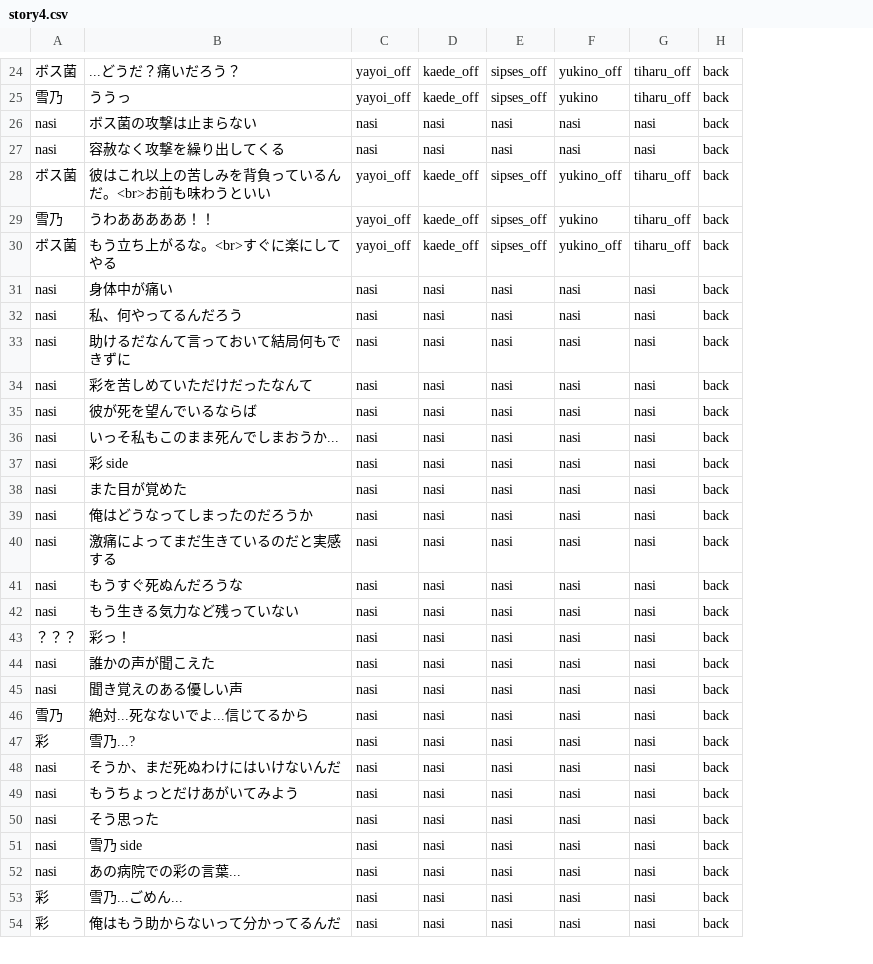
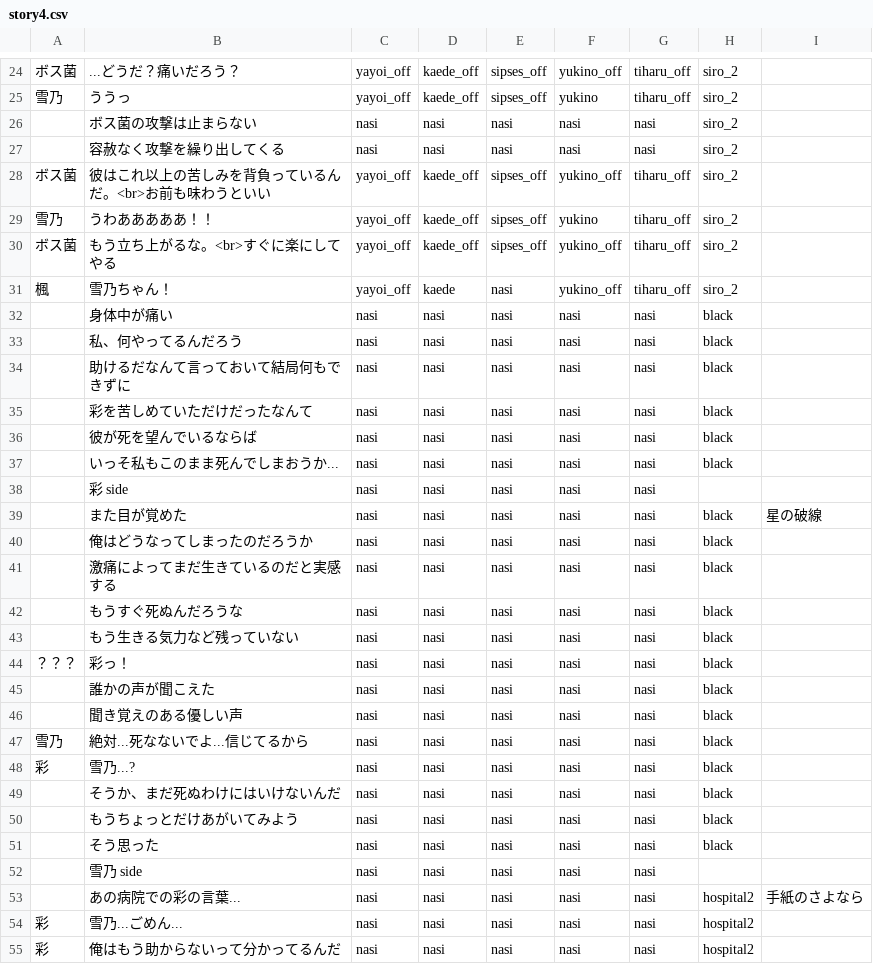
Before and after one commit to mline-lab/typing, a CSV file: STORY_yukino/csv/story4.csv, drawn as a sheet; only a part is shown, gaps mark what is left out; removed rows and columns are numbered as before the commit, all else as after; the diff covers the shown part only; the diff names each change by its address in the sheet, - before the commit and + after, or states it on an @@ line.

```diff
--- a/STORY_yukino/csv/story4.csv
+++ b/STORY_yukino/csv/story4.csv
-column H, rows 24-54: all back
+column H, rows 24-30: all siro_2; rows 32-55: black | black | black | black | black | black |  | black | black | black | black | black | black | black | black | black | black | black | black | black |  | hospital2 | hospital2 | hospital2
+column I, rows 39-53: 星の破線 |  |  |  |  |  |  |  |  |  |  |  |  |  | 手紙のさよなら
-A26:A27: nasi
+A26:A27: (empty)
+row 31: 楓 | 雪乃ちゃん！ | yayoi_off | kaede | nasi | yukino_off | tiharu_off | siro_2
-A32:A43: nasi
+A32:A43: (empty)
-A45:A46: nasi
+A45:A46: (empty)
-A49:A53: nasi
+A49:A53: (empty)
```
Also changed, not shown: 1 removed row and 10 edited cells elsewhere in this file, STORY_yukino/csv/story3.csv, STORY_yukino/csv/story5_bad.csv, 10 other files.
